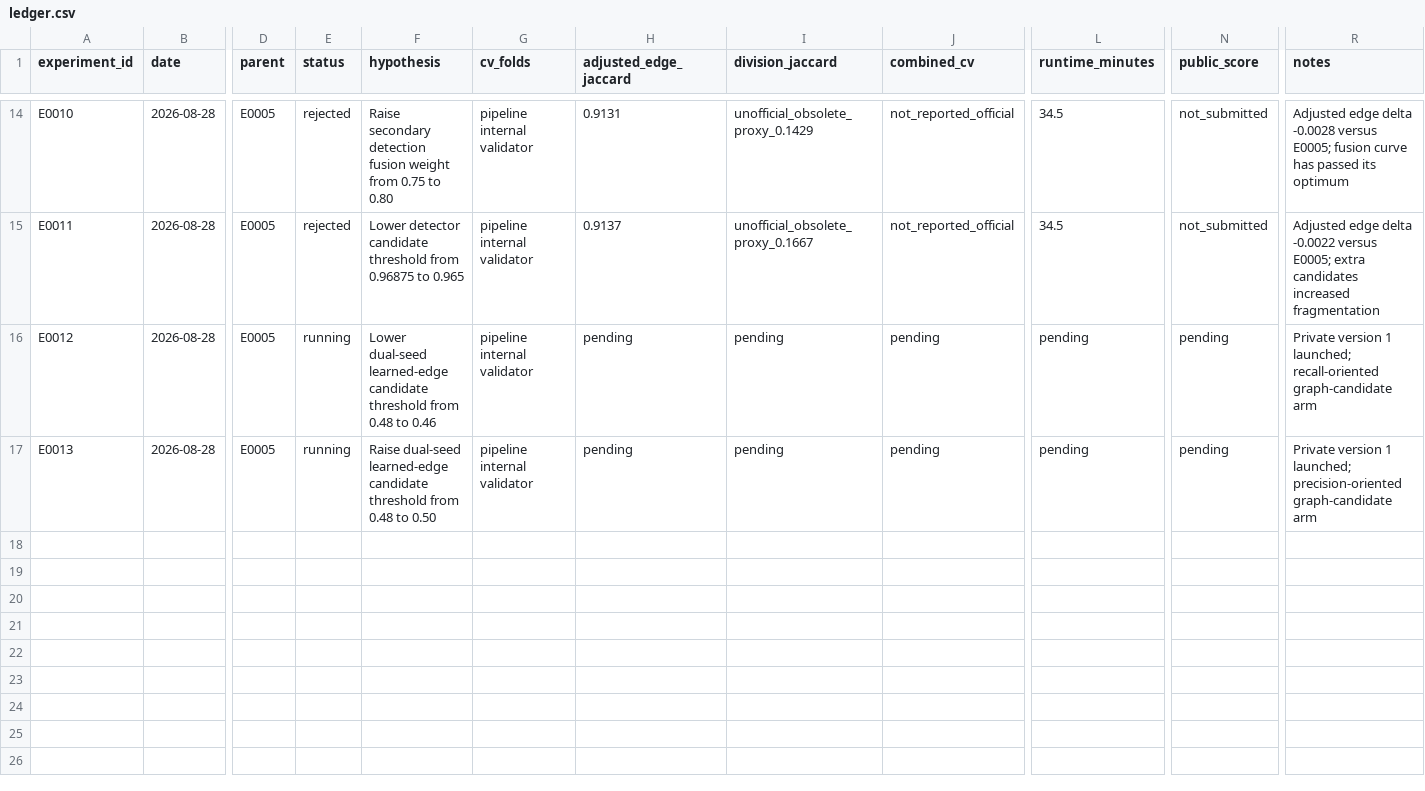
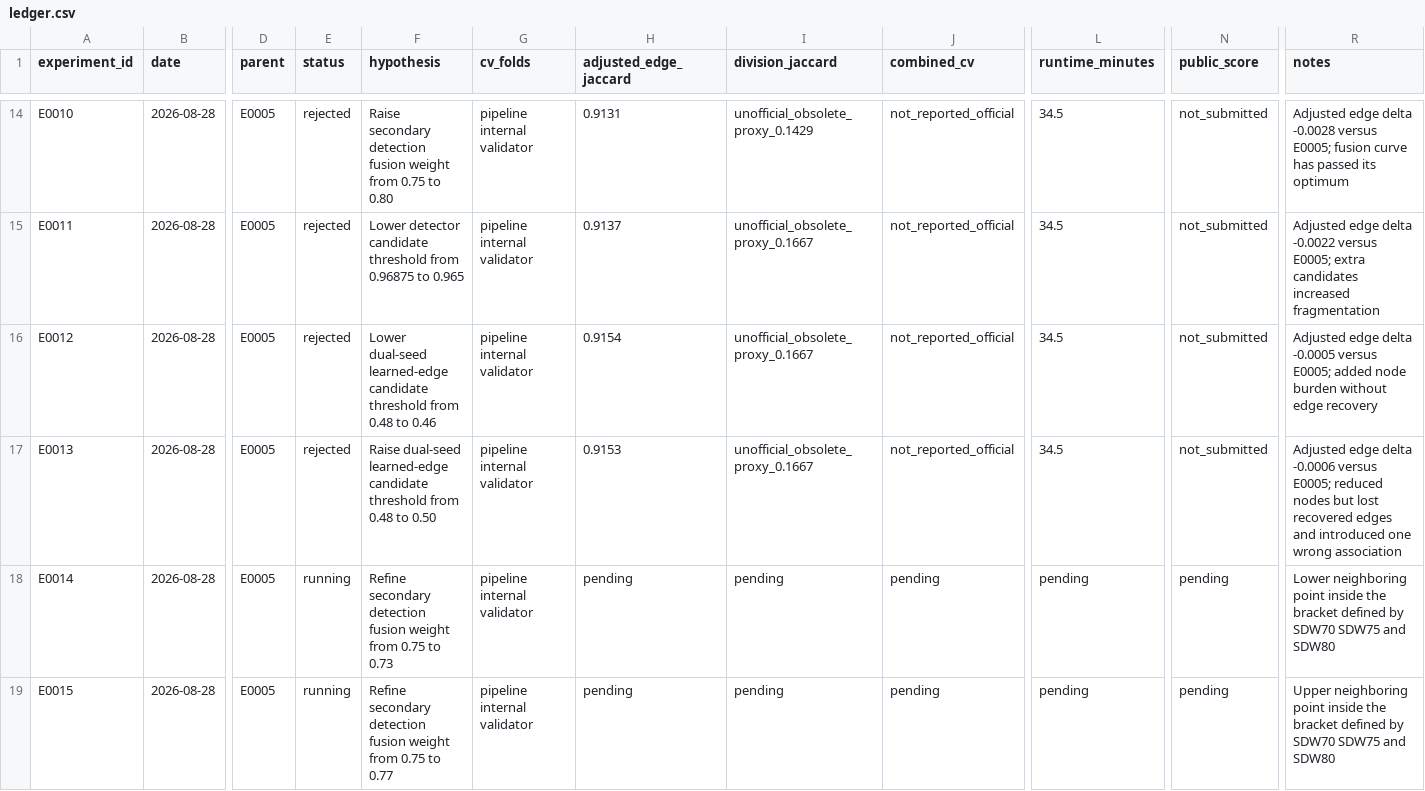
Before and after one commit to naveenlx111-svg/Biohub, a CSV file: experiments/ledger.csv, drawn as a sheet; only a part is shown, gaps mark what is left out; rows hold the shown columns only; the diff names each change by its address in the sheet, - before the commit and + after, or states it on an @@ line.

Commit message:
Record edge threshold sweep and launch fusion refinement

```diff
--- a/experiments/ledger.csv
+++ b/experiments/ledger.csv
-E16:E17 (status): running
+E16:E17 (status): rejected
-H16 (adjusted_edge_jaccard): pending
+H16 (adjusted_edge_jaccard): 0.9154
-I16:I17 (division_jaccard): pending
+I16:I17 (division_jaccard): unofficial_obsolete_proxy_0.1667
-J16:J17 (combined_cv): pending
+J16:J17 (combined_cv): not_reported_official
-L16:L17 (runtime_minutes): pending
+L16:L17 (runtime_minutes): 34.5
-N16:N17 (public_score): pending
+N16:N17 (public_score): not_submitted
-R16 (notes): Private version 1 launched; recall-oriented graph-candidate arm
+R16 (notes): Adjusted edge delta -0.0005 versus E0005; added node burden without edge recovery
-H17 (adjusted_edge_jaccard): pending
+H17 (adjusted_edge_jaccard): 0.9153
-R17 (notes): Private version 1 launched; precision-oriented graph-candidate arm
+R17 (notes): Adjusted edge delta -0.0006 versus E0005; reduced nodes but lost recovered edges and introduced one wrong association
+row 18: E0014 | 2026-08-28 | E0005 | running | Refine secondary detection fusion weight from 0.75 to 0.73 | pipeline internal validator | pending | pending | pending | pending | pending | Lower neighboring point inside the bracket defined by SDW70 SDW75 and SDW80
+row 19: E0015 | 2026-08-28 | E0005 | running | Refine secondary detection fusion weight from 0.75 to 0.77 | pipeline internal validator | pending | pending | pending | pending | pending | Upper neighboring point inside the bracket defined by SDW70 SDW75 and SDW80
```
Also changed, not shown: 6 other files.
